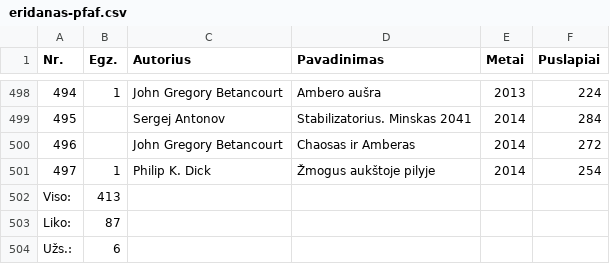
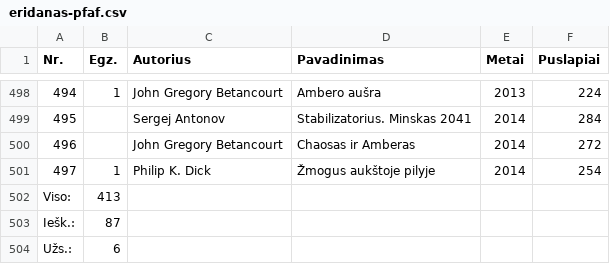
Before and after one commit to jonas-jankauskas/Mano-knygos, a CSV file: eridanas-pfaf.csv, drawn as a sheet; only a part is shown, gaps mark what is left out.

```diff
--- a/eridanas-pfaf.csv
+++ b/eridanas-pfaf.csv
@@ -502,3 +502,3 @@ Nr. ,Egz.,Autorius ,Pavadinimas ,Metai ,Puslapiai
 Viso:,413,,,,
-Liko:,87,,,,
+Iešk.:,87,,,,
 Užs.:,6,,,,
```
Also changed, not shown: tyrai-pfl.csv.
